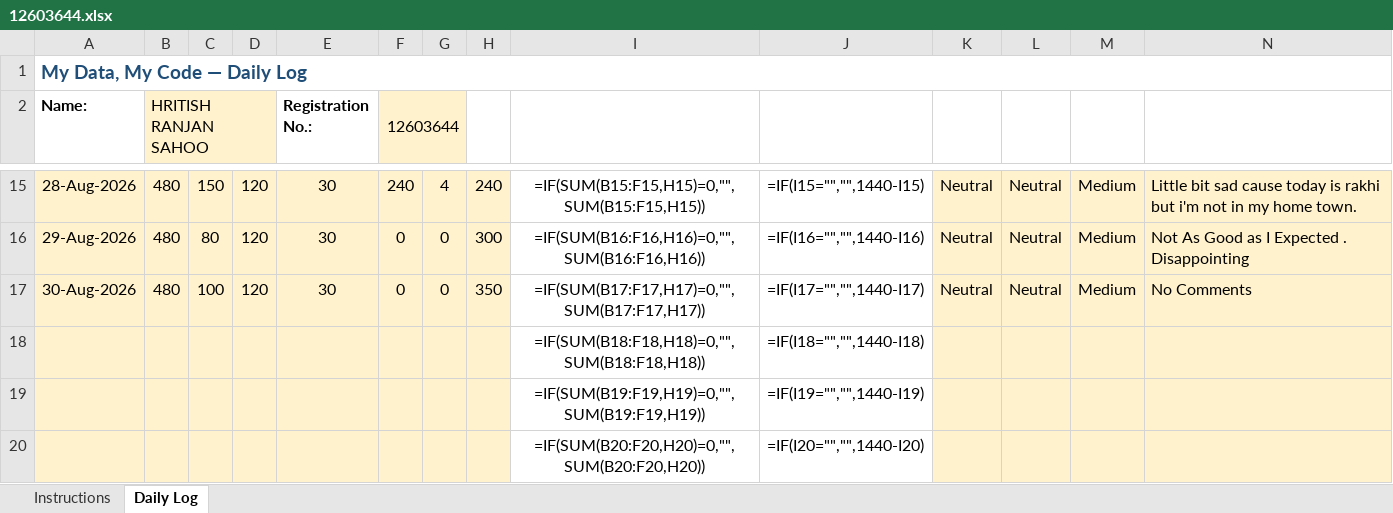
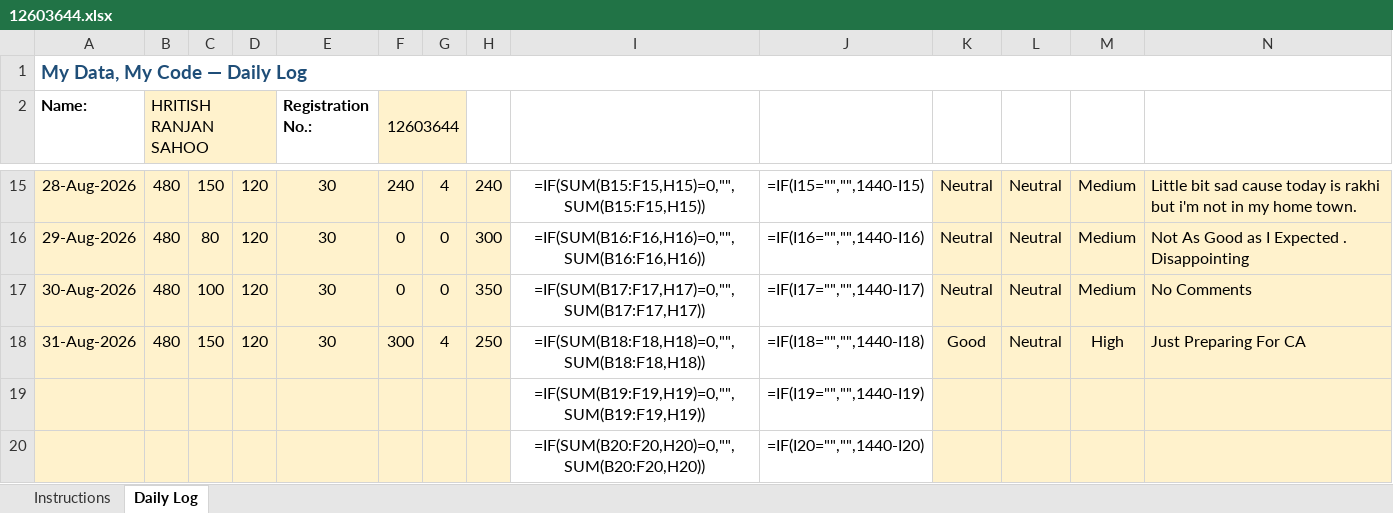
Before and after one commit to hritish2005/12603644, an Excel workbook: 12603644.xlsx, sheet Daily Log, drawn as a sheet; only a part is shown, gaps mark what is left out; values as stored, in another font and other column widths than the file's, no borders; formulas without a stored value are shown as written; conditional formats not drawn; removed rows and columns are numbered as before the commit, all else as after; the diff names each change by its address in the sheet, - before the commit and + after, or states it on an @@ line.

Commit message:
Daily log - 2026-08-31

```diff
--- a/12603644.xlsx (sheet Daily Log)
+++ b/12603644.xlsx (sheet Daily Log)
-row 18:  |  |  |  |  |  |  |  | =IF(SUM(B18:F18,H18)=0,"",SUM(B18:F18,H18)) | =IF(I18="","",1440-I18)
+row 18: 31-Aug-2026 | 480 | 150 | 120 | 30 | 300 | 4 | 250 | =IF(SUM(B18:F18,H18)=0,"",SUM(B18:F18,H18)) | =IF(I18="","",1440-I18) | Good | Neutral | High | Just Preparing For CA
```
Also changed, not shown: 1 other file.
